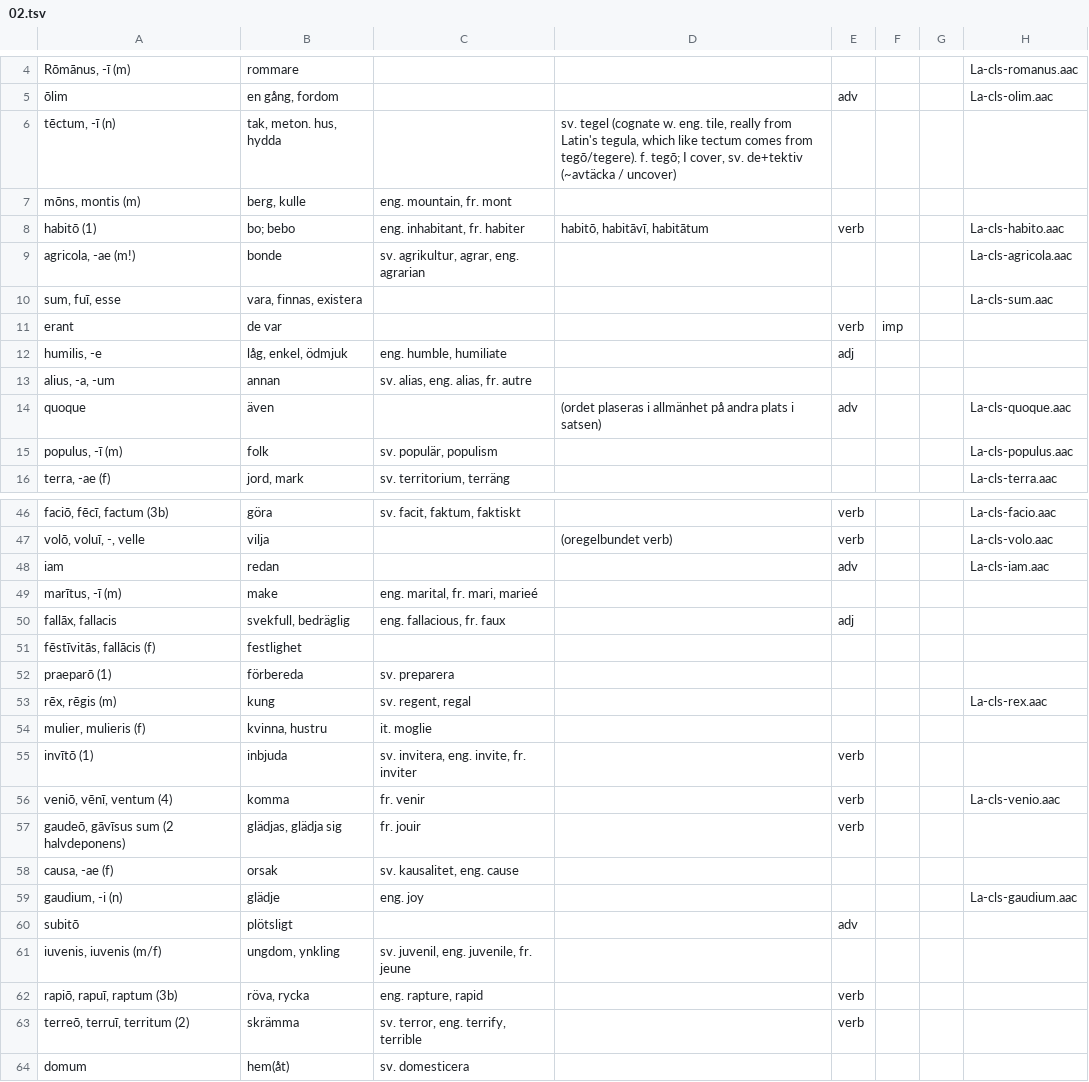
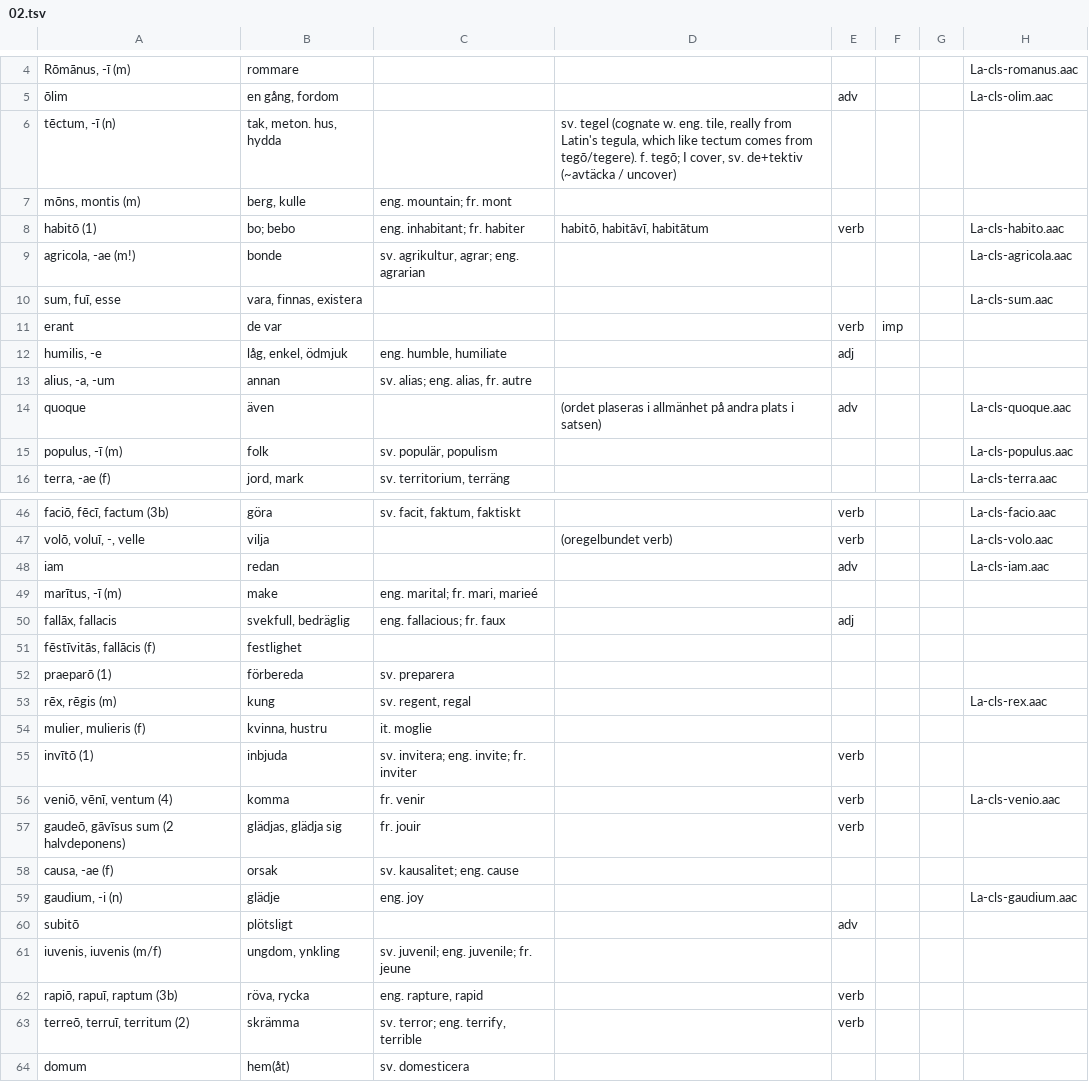
Before and after one commit to gorbiz/lingua-latina-novo-modo-i, a TSV file: 02.tsv, drawn as a sheet; only a part is shown, gaps mark what is left out; the diff covers the shown part only.

```diff
--- a/02.tsv
+++ b/02.tsv
@@ -6,5 +6,5 @@ Rōmānus, -ī (m)	rommare						La-cls-romanus.aac
 tēctum, -ī (n)	tak, meton. hus, hydda		sv. tegel (cognate w. eng. tile, really from Latin's tegula, which like tectum comes from tegō/tegere). f. tegō; I cover, sv. de+tektiv (~avtäcka / uncover)				
-mōns, montis (m)	berg, kulle	eng. mountain, fr. mont					
-habitō (1)	bo; bebo	eng. inhabitant, fr. habiter	habitō, habitāvī, habitātum	verb			La-cls-habito.aac
-agricola, -ae (m!)	bonde	sv. agrikultur, agrar, eng. agrarian					La-cls-agricola.aac
+mōns, montis (m)	berg, kulle	eng. mountain; fr. mont					
+habitō (1)	bo; bebo	eng. inhabitant; fr. habiter	habitō, habitāvī, habitātum	verb			La-cls-habito.aac
+agricola, -ae (m!)	bonde	sv. agrikultur, agrar; eng. agrarian					La-cls-agricola.aac
 sum, fuī, esse	vara, finnas, existera						La-cls-sum.aac
@@ -12,3 +12,3 @@ erant	de var			verb	imp
 humilis, -e	låg, enkel, ödmjuk	eng. humble, humiliate		adj			
-alius, -a, -um	annan	sv. alias, eng. alias, fr. autre					
+alius, -a, -um	annan	sv. alias; eng. alias, fr. autre					
 quoque	även		(ordet plaseras i allmänhet på andra plats i satsen)	adv			La-cls-quoque.aac
@@ -48,4 +48,4 @@ volō, voluī, -, velle	vilja		(oregelbundet verb)	verb			La-cls-volo.aac
 iam	redan			adv			La-cls-iam.aac
-marītus, -ī (m)	make	eng. marital, fr. mari, marieé					
-fallāx, fallacis	svekfull, bedräglig	eng. fallacious, fr. faux		adj			
+marītus, -ī (m)	make	eng. marital; fr. mari, marieé					
+fallāx, fallacis	svekfull, bedräglig	eng. fallacious; fr. faux		adj			
 fēstīvitās, fallācis (f)	festlighet						
@@ -54,11 +54,11 @@ rēx, rēgis (m)	kung	sv. regent, regal					La-cls-rex.aac
 mulier, mulieris (f)	kvinna, hustru	it. moglie					
-invītō (1)	inbjuda	sv. invitera, eng. invite, fr. inviter		verb			
+invītō (1)	inbjuda	sv. invitera; eng. invite; fr. inviter		verb			
 veniō, vēnī, ventum (4)	komma	fr. venir		verb			La-cls-venio.aac
 gaudeō, gāvīsus sum (2 halvdeponens)	glädjas, glädja sig	fr. jouir		verb			
-causa, -ae (f)	orsak	sv. kausalitet, eng. cause					
+causa, -ae (f)	orsak	sv. kausalitet; eng. cause					
 gaudium, -i (n)	glädje	eng. joy					La-cls-gaudium.aac
 subitō	plötsligt			adv			
-iuvenis, iuvenis (m/f)	ungdom, ynkling	sv. juvenil, eng. juvenile, fr. jeune					
+iuvenis, iuvenis (m/f)	ungdom, ynkling	sv. juvenil; eng. juvenile; fr. jeune					
 rapiō, rapuī, raptum (3b)	röva, rycka	eng. rapture, rapid		verb			
-terreō, terruī, territum (2)	skrämma	sv. terror, eng. terrify, terrible		verb			
+terreō, terruī, territum (2)	skrämma	sv. terror; eng. terrify, terrible		verb			
 domum	hem(åt)	sv. domesticera					
```
Also changed, not shown: 7 edited cells elsewhere in this file, 01.tsv, 10.tsv.
